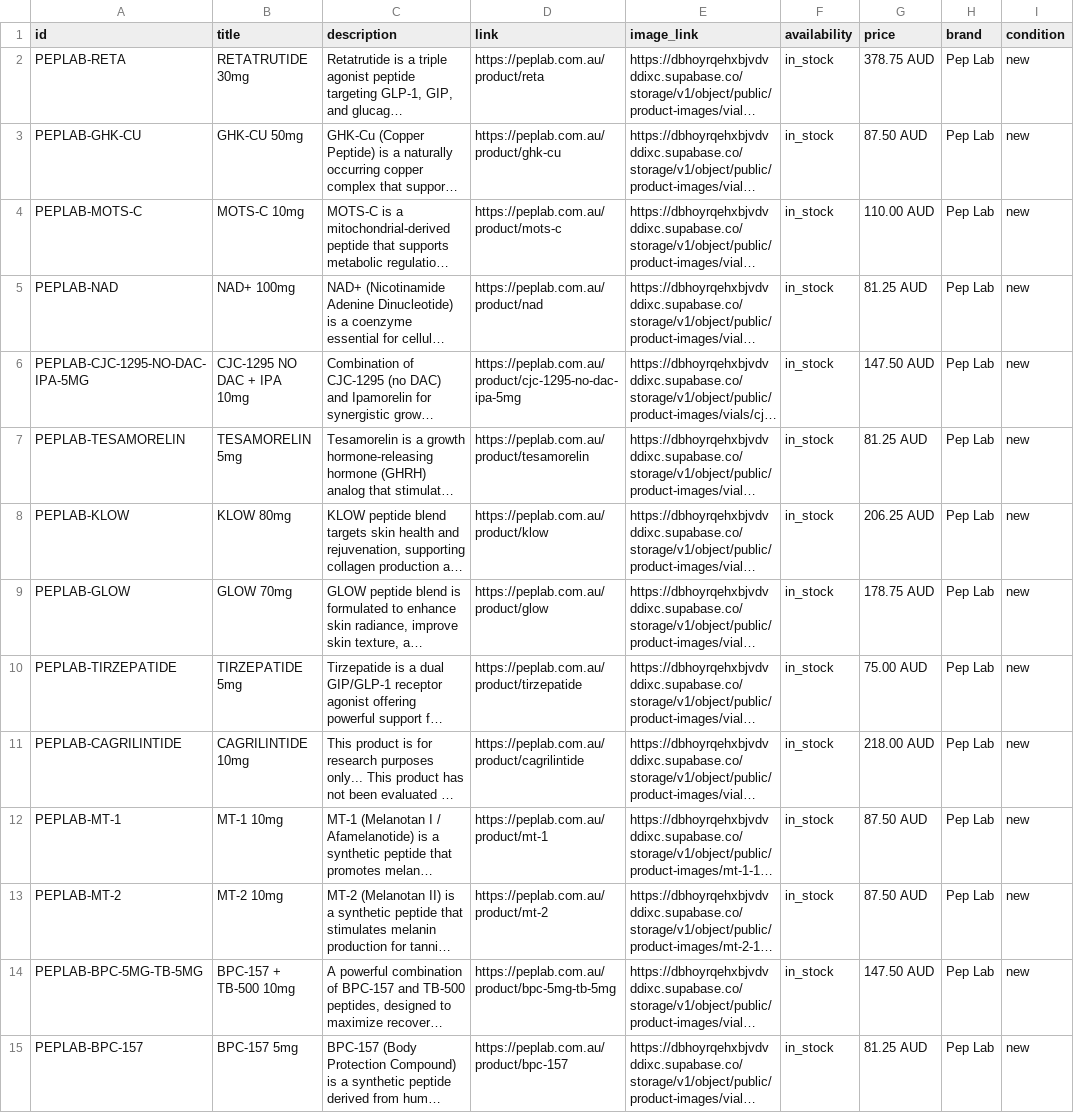
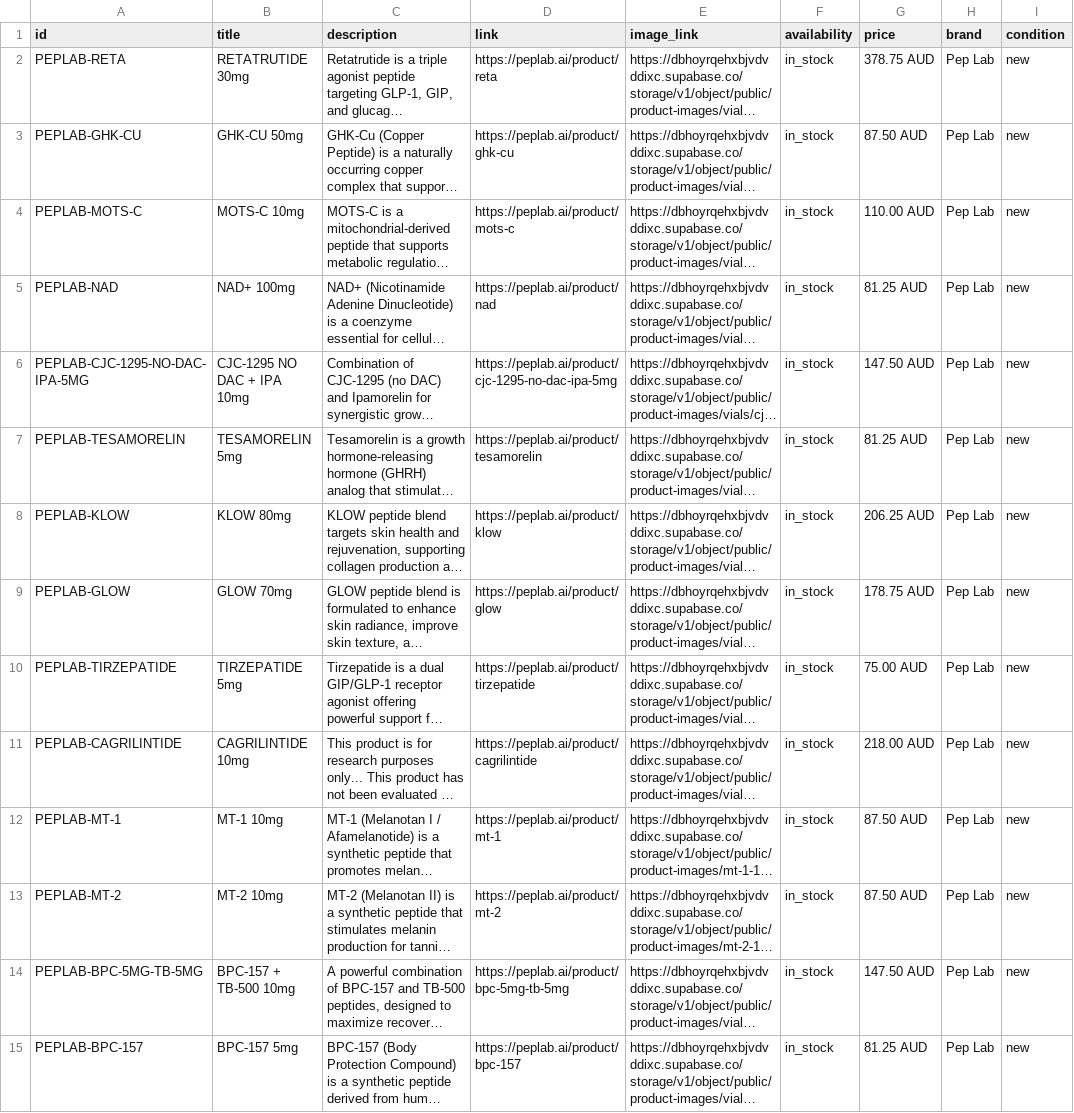
Before and after one commit to Peplabau/peplab-ai-new, a CSV file: peplab-ai-merchant-feed.csv, drawn as a sheet; only a part is shown; long unchanged cells end in …; the diff covers the shown part only; the diff names each change by its address in the sheet, - before the commit and + after, or states it on an @@ line.

Commit message:
init: new peplab.ai project

```diff
--- a/peplab-ai-merchant-feed.csv
+++ b/peplab-ai-merchant-feed.csv
-D2 (link): https://peplab.com.au/product/reta
+D2 (link): https://peplab.ai/product/reta
-D3 (link): https://peplab.com.au/product/ghk-cu
+D3 (link): https://peplab.ai/product/ghk-cu
-D4 (link): https://peplab.com.au/product/mots-c
+D4 (link): https://peplab.ai/product/mots-c
-D5 (link): https://peplab.com.au/product/nad
+D5 (link): https://peplab.ai/product/nad
-D6 (link): https://peplab.com.au/product/cjc-1295-no-dac-ipa-5mg
+D6 (link): https://peplab.ai/product/cjc-1295-no-dac-ipa-5mg
-D7 (link): https://peplab.com.au/product/tesamorelin
+D7 (link): https://peplab.ai/product/tesamorelin
-D8 (link): https://peplab.com.au/product/klow
+D8 (link): https://peplab.ai/product/klow
-D9 (link): https://peplab.com.au/product/glow
+D9 (link): https://peplab.ai/product/glow
-D10 (link): https://peplab.com.au/product/tirzepatide
+D10 (link): https://peplab.ai/product/tirzepatide
-D11 (link): https://peplab.com.au/product/cagrilintide
+D11 (link): https://peplab.ai/product/cagrilintide
-D12 (link): https://peplab.com.au/product/mt-1
+D12 (link): https://peplab.ai/product/mt-1
-D13 (link): https://peplab.com.au/product/mt-2
+D13 (link): https://peplab.ai/product/mt-2
-D14 (link): https://peplab.com.au/product/bpc-5mg-tb-5mg
+D14 (link): https://peplab.ai/product/bpc-5mg-tb-5mg
-D15 (link): https://peplab.com.au/product/bpc-157
+D15 (link): https://peplab.ai/product/bpc-157
```
Also changed, not shown: 36 edited cells elsewhere in this file, peplab-ai-merchant-feed.tsv, 14 other files.
